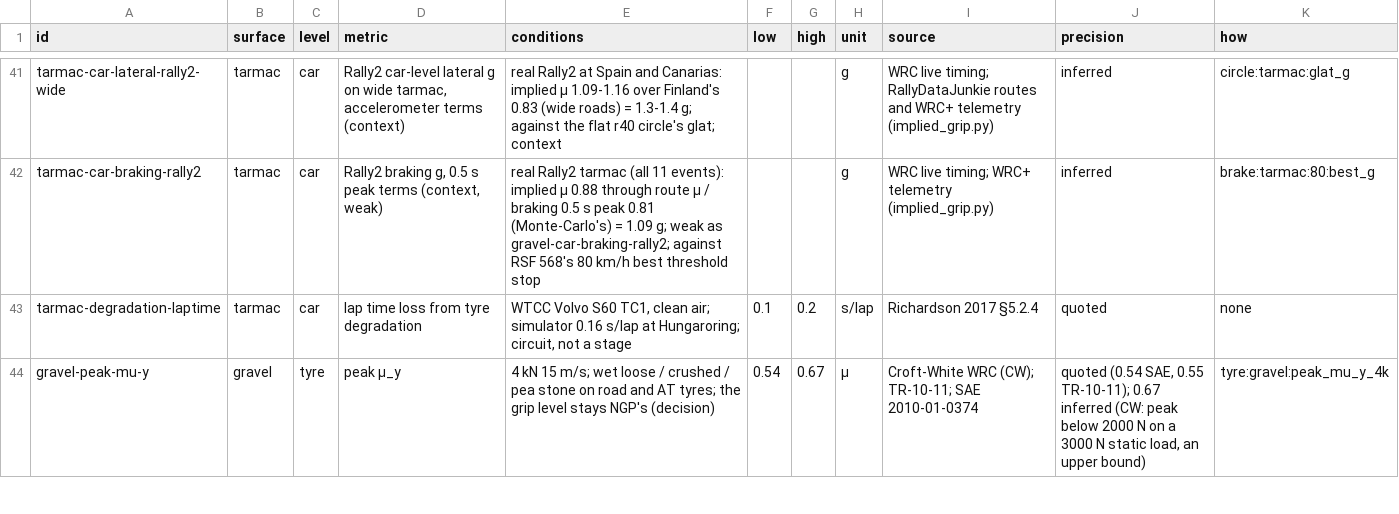
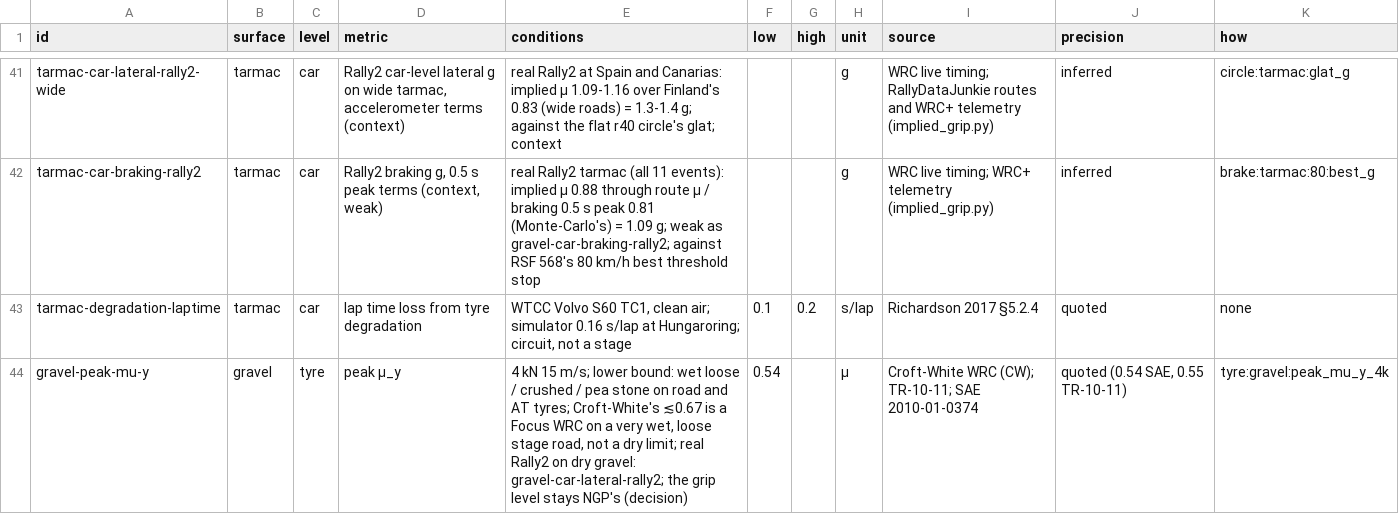
Before and after one commit to JodusNodus/rerbr, a CSV file: data/tyre-targets.csv, drawn as a sheet; only a part is shown, gaps mark what is left out; the diff covers the shown part only.

Commit message:
Tyre targets: gravel tyre levels as lower bounds, the gravel and snow level scored against real Rally2

```diff
--- a/data/tyre-targets.csv
+++ b/data/tyre-targets.csv
@@ -43,2 +43,2 @@ tarmac-car-braking-rally2,tarmac,car,"Rally2 braking g, 0.5 s peak terms (contex
 tarmac-degradation-laptime,tarmac,car,lap time loss from tyre degradation,"WTCC Volvo S60 TC1, clean air; simulator 0.16 s/lap at Hungaroring; circuit, not a stage",0.1,0.2,s/lap,Richardson 2017 §5.2.4,quoted,none
-gravel-peak-mu-y,gravel,tyre,peak μ_y,4 kN 15 m/s; wet loose / crushed / pea stone on road and AT tyres; the grip level stays NGP's (decision),0.54,0.67,μ,Croft-White WRC (CW); TR-10-11; SAE 2010-01-0374,"quoted (0.54 SAE, 0.55 TR-10-11); 0.67 inferred (CW: peak below 2000 N on a 3000 N static load, an upper bound)",tyre:gravel:peak_mu_y_4k
+gravel-peak-mu-y,gravel,tyre,peak μ_y,"4 kN 15 m/s; lower bound: wet loose / crushed / pea stone on road and AT tyres; Croft-White's ≲0.67 is a Focus WRC on a very wet, loose stage road, not a dry limit; real Rally2 on dry gravel: gravel-car-lateral-rally2; the grip level stays NGP's (decision)",0.54,,μ,Croft-White WRC (CW); TR-10-11; SAE 2010-01-0374,"quoted (0.54 SAE, 0.55 TR-10-11)",tyre:gravel:peak_mu_y_4k
```
Also changed, not shown: 10 edited cells elsewhere in this file, 1 other file.
